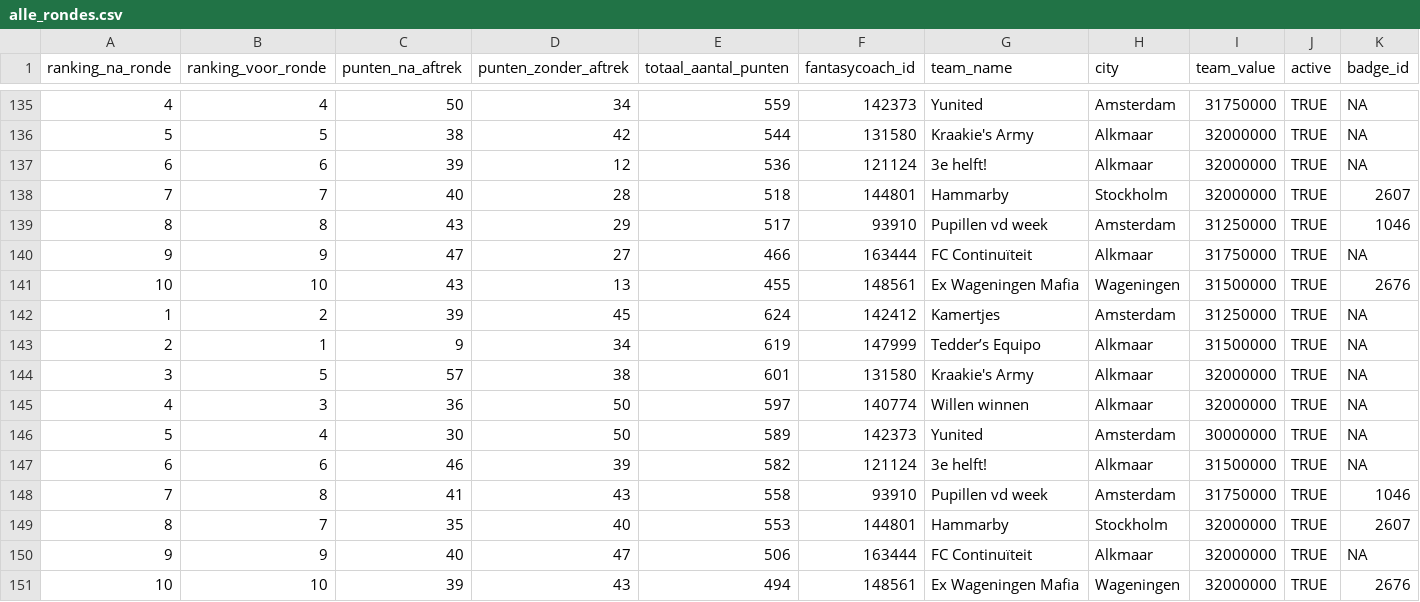
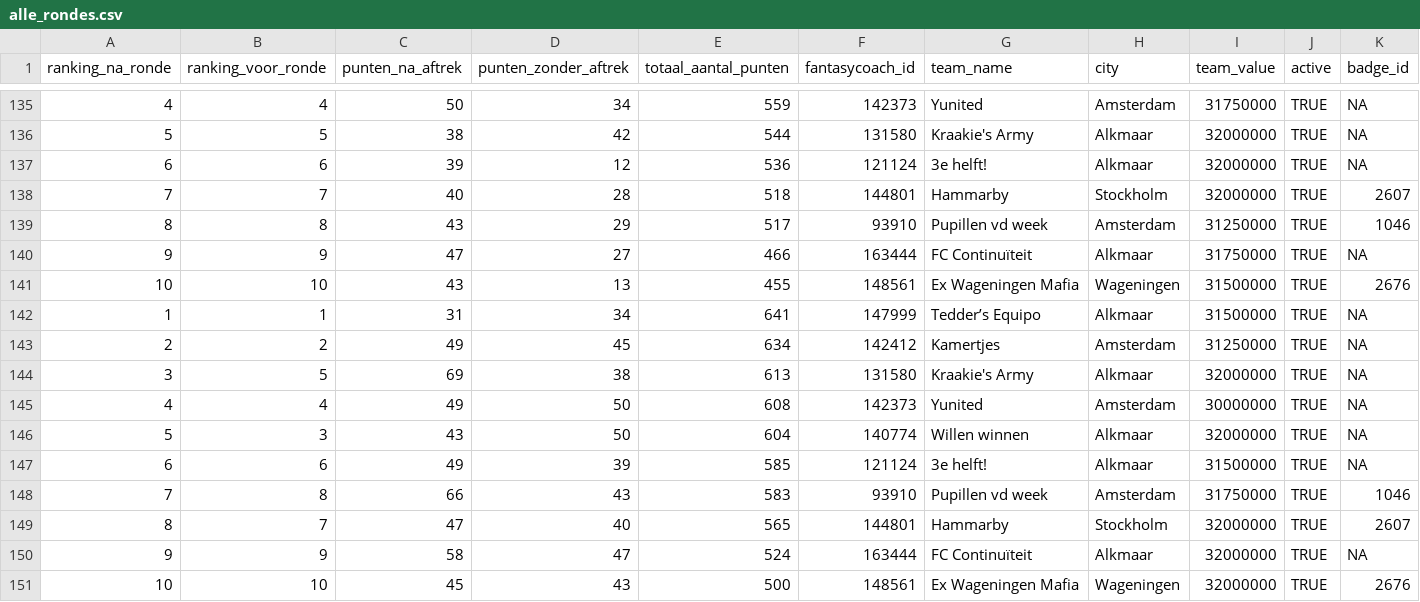
Before and after one commit to rubensan19/cvhj-scraper, a CSV file: data/alle_rondes.csv, drawn as a sheet; only a part is shown, gaps mark what is left out; removed rows and columns are numbered as before the commit, all else as after; rows hold the shown columns only; the diff names each change by its address in the sheet, - before the commit and + after, or states it on an @@ line.

```diff
--- a/data/alle_rondes.csv
+++ b/data/alle_rondes.csv
-row 142: 1 | 2 | 39 | 45 | 624 | 142412 | Kamertjes | Amsterdam | 31250000 | TRUE | NA
-A142 (ranking_na_ronde): 2
+A142 (ranking_na_ronde): 1
-C142 (punten_na_aftrek): 9
+C142 (punten_na_aftrek): 31
-E142 (totaal_aantal_punten): 619
+E142 (totaal_aantal_punten): 641
+row 143: 2 | 2 | 49 | 45 | 634 | 142412 | Kamertjes | Amsterdam | 31250000 | TRUE | NA
-C144 (punten_na_aftrek): 57
+C144 (punten_na_aftrek): 69
-E144 (totaal_aantal_punten): 601
+E144 (totaal_aantal_punten): 613
-B145 (ranking_voor_ronde): 3
+B145 (ranking_voor_ronde): 4
-C145 (punten_na_aftrek): 36
+C145 (punten_na_aftrek): 49
-E145 (totaal_aantal_punten): 597
+E145 (totaal_aantal_punten): 608
-F145 (fantasycoach_id): 140774
+F145 (fantasycoach_id): 142373
-G145 (team_name): Willen winnen
+G145 (team_name): Yunited
-H145 (city): Alkmaar
+H145 (city): Amsterdam
-I145 (team_value): 32000000
+I145 (team_value): 30000000
-B146 (ranking_voor_ronde): 4
+B146 (ranking_voor_ronde): 3
-C146 (punten_na_aftrek): 30
+C146 (punten_na_aftrek): 43
-E146 (totaal_aantal_punten): 589
+E146 (totaal_aantal_punten): 604
-F146 (fantasycoach_id): 142373
+F146 (fantasycoach_id): 140774
-G146 (team_name): Yunited
+G146 (team_name): Willen winnen
-H146 (city): Amsterdam
+H146 (city): Alkmaar
-I146 (team_value): 30000000
+I146 (team_value): 32000000
-C147 (punten_na_aftrek): 46
+C147 (punten_na_aftrek): 49
-E147 (totaal_aantal_punten): 582
+E147 (totaal_aantal_punten): 585
-C148 (punten_na_aftrek): 41
+C148 (punten_na_aftrek): 66
-E148 (totaal_aantal_punten): 558
+E148 (totaal_aantal_punten): 583
-C149 (punten_na_aftrek): 35
+C149 (punten_na_aftrek): 47
-E149 (totaal_aantal_punten): 553
+E149 (totaal_aantal_punten): 565
-C150 (punten_na_aftrek): 40
+C150 (punten_na_aftrek): 58
-E150 (totaal_aantal_punten): 506
+E150 (totaal_aantal_punten): 524
-C151 (punten_na_aftrek): 39
+C151 (punten_na_aftrek): 45
-E151 (totaal_aantal_punten): 494
+E151 (totaal_aantal_punten): 500
```
